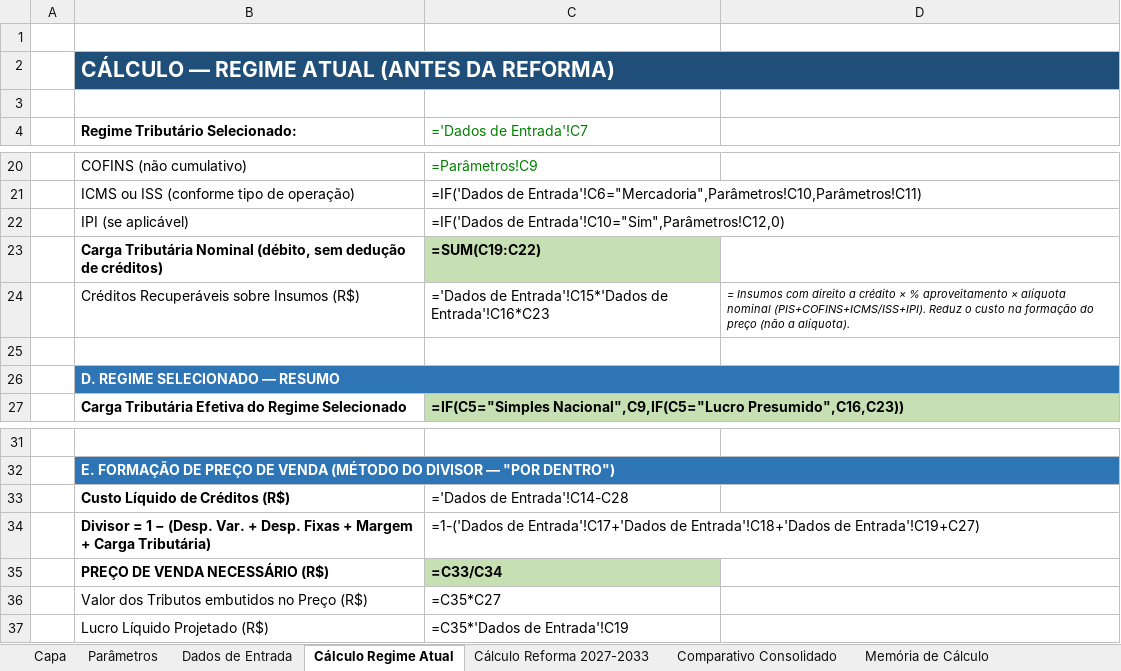
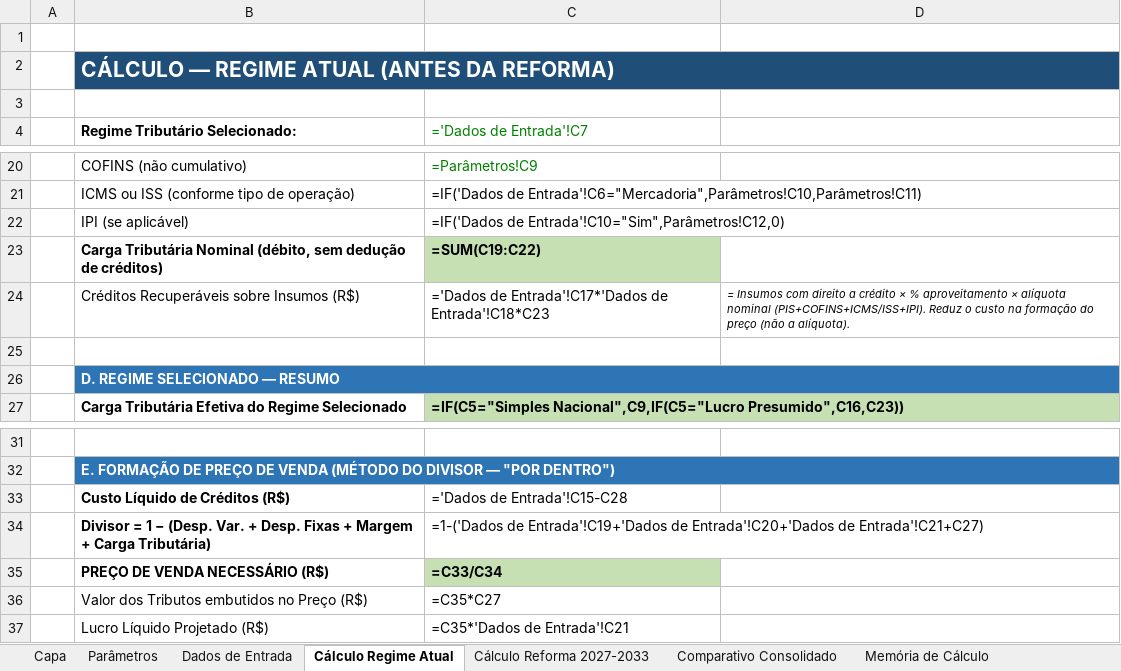
Before and after one commit to rpcontabilidade1-cpu/Anderson-Gon-alves, an Excel workbook: Precificacao_Tributaria_Reforma_2027_2033.xlsx, sheet Cálculo Regime Atual, drawn as a sheet; only a part is shown, gaps mark what is left out; values as stored, in another font and other column widths than the file's, no borders; formulas without a stored value are shown as written; the diff names each change by its address in the sheet, - before the commit and + after, or states it on an @@ line.

```diff
--- a/Precificacao_Tributaria_Reforma_2027_2033.xlsx (sheet Cálculo Regime Atual)
+++ b/Precificacao_Tributaria_Reforma_2027_2033.xlsx (sheet Cálculo Regime Atual)
-C24 (='Dados de Entrada'!C7): ='Dados de Entrada'!C15*'Dados de Entrada'!C16*C23
+C24 (='Dados de Entrada'!C7): ='Dados de Entrada'!C17*'Dados de Entrada'!C18*C23
-C33 (='Dados de Entrada'!C7): ='Dados de Entrada'!C14-C28
+C33 (='Dados de Entrada'!C7): ='Dados de Entrada'!C15-C28
-C34 (='Dados de Entrada'!C7): =1-('Dados de Entrada'!C17+'Dados de Entrada'!C18+'Dados de Entrada'!C19+C27)
+C34 (='Dados de Entrada'!C7): =1-('Dados de Entrada'!C19+'Dados de Entrada'!C20+'Dados de Entrada'!C21+C27)
-C37 (='Dados de Entrada'!C7): =C35*'Dados de Entrada'!C19
+C37 (='Dados de Entrada'!C7): =C35*'Dados de Entrada'!C21
```
Also changed, not shown: sheet Cálculo Reforma 2027-2033, sheet Comparativo Consolidado, sheet Dados de Entrada, sheet Parâmetros, sheet Memória de Cálculo.
